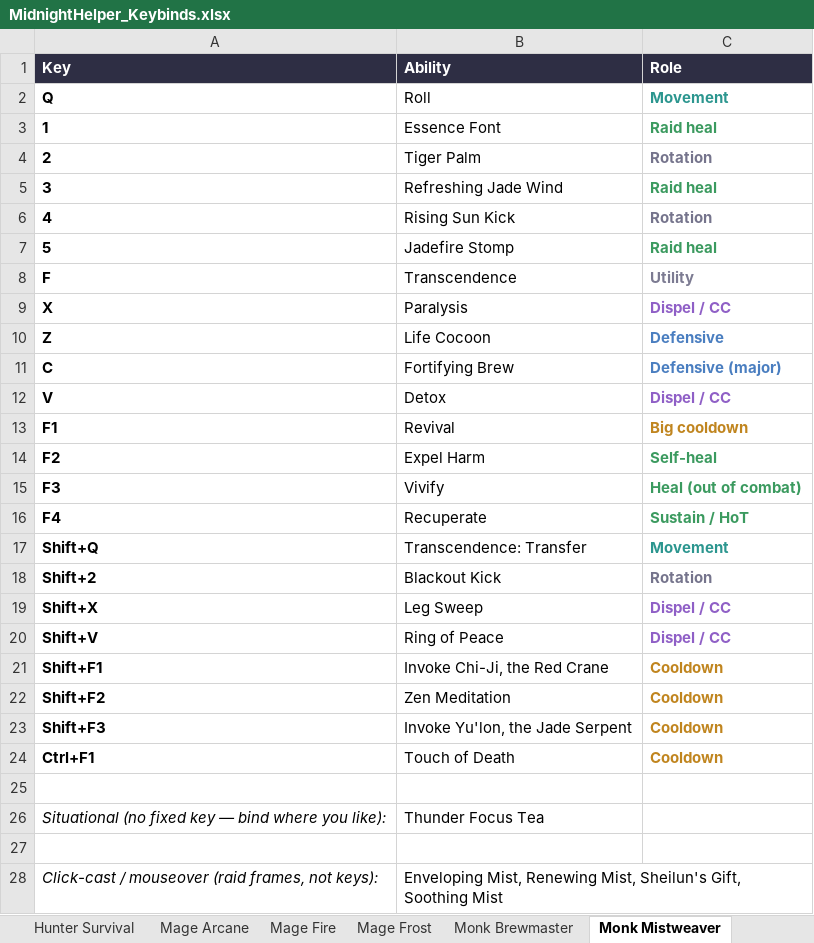
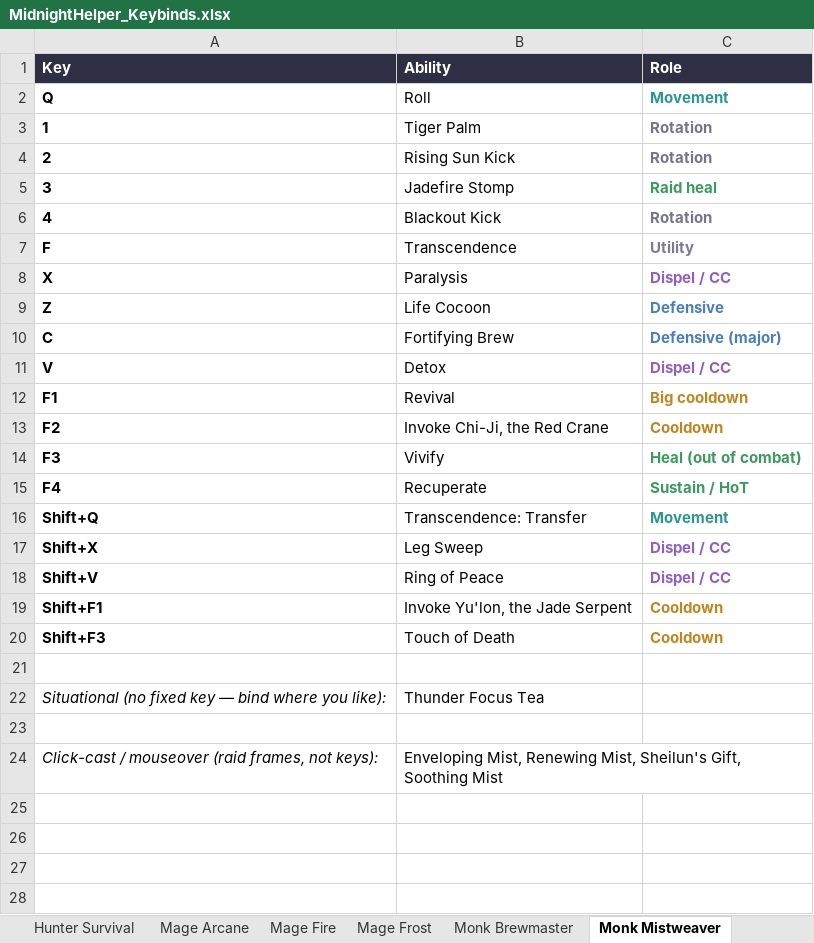
Before and after one commit to Huijting/MidnightHelper, an Excel workbook: tools/keybind_sheet/MidnightHelper_Keybinds.xlsx, sheet Monk Mistweaver, drawn as a sheet; values as stored, in another font and other column widths than the file's, no borders; removed rows and columns are numbered as before the commit, all else as after; the diff names each change by its address in the sheet, - before the commit and + after, or states it on an @@ line.

```diff
--- a/tools/keybind_sheet/MidnightHelper_Keybinds.xlsx (sheet Monk Mistweaver)
+++ b/tools/keybind_sheet/MidnightHelper_Keybinds.xlsx (sheet Monk Mistweaver)
-B3 (Ability): Essence Font
+B3 (Ability): Tiger Palm
-C3 (Role): Raid heal
+C3 (Role): Rotation
-C3 text colour: #3B9A5F
+C3 text colour: #75748C
-B4 (Ability): Tiger Palm
+B4 (Ability): Rising Sun Kick
-B5 (Ability): Refreshing Jade Wind
+B5 (Ability): Jadefire Stomp
-B6 (Ability): Rising Sun Kick
+B6 (Ability): Blackout Kick
-row 7: 5 | Jadefire Stomp | Raid heal
-B13 (Ability): Expel Harm
+B13 (Ability): Invoke Chi-Ji, the Red Crane
-C13 (Role): Self-heal
+C13 (Role): Cooldown
-C13 text colour: #3B9A5F
+C13 text colour: #C0851F
-row 18: Shift+2 | Blackout Kick | Rotation
-B19 (Ability): Invoke Chi-Ji, the Red Crane
+B19 (Ability): Invoke Yu'lon, the Jade Serpent
-row 22: Shift+F2 | Zen Meditation | Cooldown
-B20 (Ability): Invoke Yu'lon, the Jade Serpent
+B20 (Ability): Touch of Death
-row 24: Ctrl+F1 | Touch of Death | Cooldown
```
Also changed, not shown: sheet Paladin Holy, sheet Paladin Retribution, sheet Mage Frost, sheet Warlock Affliction, sheet Druid Restoration, sheet Evoker Preservation, 21 more sheets, 10 other files.
